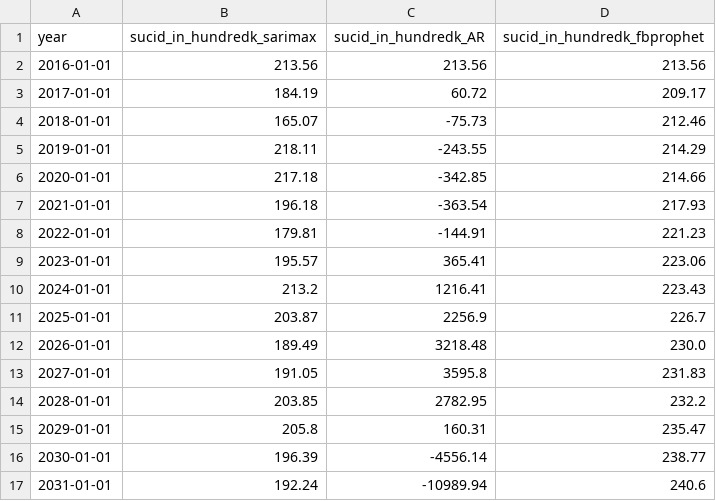
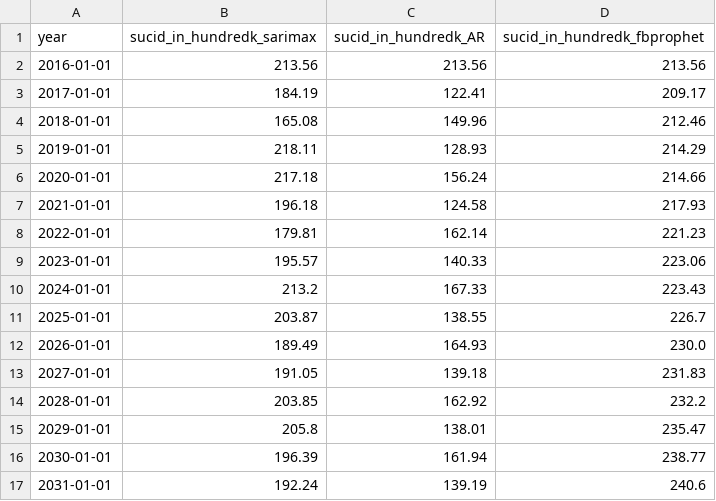
Before and after one commit to sujilkumarkm/suicide_dash_app_2022, a CSV file: assets/processed_data/country_wise/forecasted/Croatia.csv, drawn as a sheet.

```diff
--- a/assets/processed_data/country_wise/forecasted/Croatia.csv
+++ b/assets/processed_data/country_wise/forecasted/Croatia.csv
@@ -2,16 +2,16 @@ year,sucid_in_hundredk_sarimax,sucid_in_hundredk_AR,sucid_in_hundredk_fbprophet
 2016-01-01,213.56,213.56,213.56
-2017-01-01,184.19,60.72,209.17
-2018-01-01,165.07,-75.73,212.46
-2019-01-01,218.11,-243.55,214.29
-2020-01-01,217.18,-342.85,214.66
-2021-01-01,196.18,-363.54,217.93
-2022-01-01,179.81,-144.91,221.23
-2023-01-01,195.57,365.41,223.06
-2024-01-01,213.2,1216.41,223.43
-2025-01-01,203.87,2256.9,226.7
-2026-01-01,189.49,3218.48,230.0
-2027-01-01,191.05,3595.8,231.83
-2028-01-01,203.85,2782.95,232.2
-2029-01-01,205.8,160.31,235.47
-2030-01-01,196.39,-4556.14,238.77
-2031-01-01,192.24,-10989.94,240.6
+2017-01-01,184.19,122.41,209.17
+2018-01-01,165.08,149.96,212.46
+2019-01-01,218.11,128.93,214.29
+2020-01-01,217.18,156.24,214.66
+2021-01-01,196.18,124.58,217.93
+2022-01-01,179.81,162.14,221.23
+2023-01-01,195.57,140.33,223.06
+2024-01-01,213.2,167.33,223.43
+2025-01-01,203.87,138.55,226.7
+2026-01-01,189.49,164.93,230.0
+2027-01-01,191.05,139.18,231.83
+2028-01-01,203.85,162.92,232.2
+2029-01-01,205.8,138.01,235.47
+2030-01-01,196.39,161.94,238.77
+2031-01-01,192.24,139.19,240.6
```
Also changed, not shown: assets/processed_data/country_wise/forecasted/Italy.csv, assets/processed_data/country_wise/forecasted/Portugal.csv, 38 other files.
